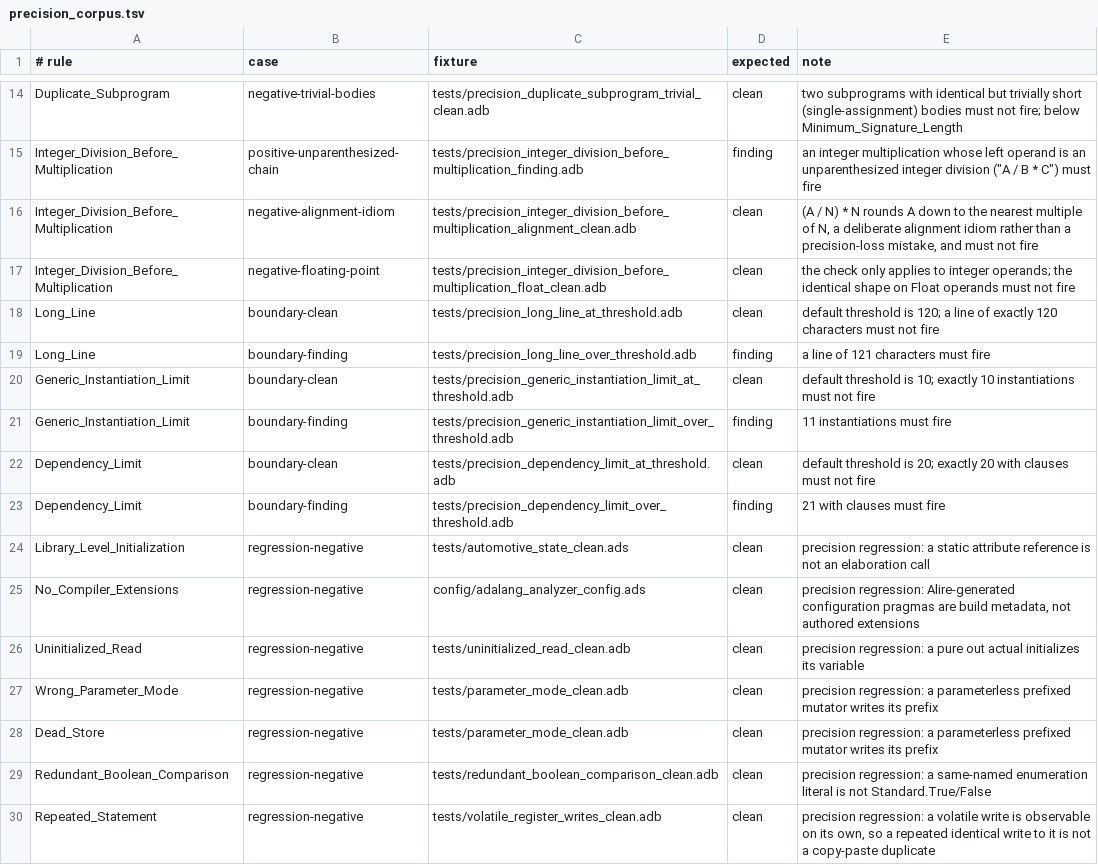
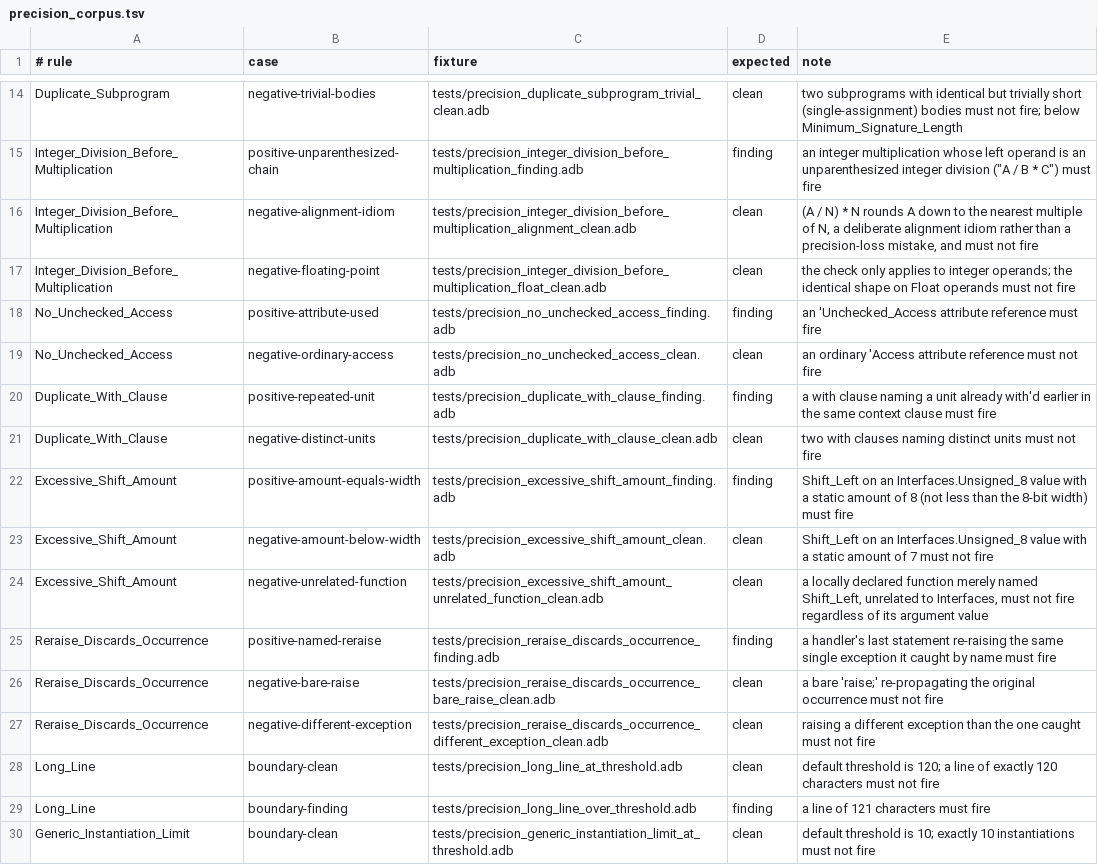
Before and after one commit to mmartign/AdaLang_Analyzer, a TSV file: quality/precision_corpus.tsv, drawn as a sheet; only a part is shown, gaps mark what is left out; the shorter side is filled out with more unchanged rows; the diff names each change by its address in the sheet, - before the commit and + after, or states it on an @@ line.

```diff
--- a/quality/precision_corpus.tsv
+++ b/quality/precision_corpus.tsv
+row 18: No_Unchecked_Access | positive-attribute-used | tests/precision_no_unchecked_access_finding.adb | finding | an 'Unchecked_Access attribute reference must fire
+row 19: No_Unchecked_Access | negative-ordinary-access | tests/precision_no_unchecked_access_clean.adb | clean | an ordinary 'Access attribute reference must not fire
+row 20: Duplicate_With_Clause | positive-repeated-unit | tests/precision_duplicate_with_clause_finding.adb | finding | a with clause naming a unit already with'd earlier in the same context clause must fire
+row 21: Duplicate_With_Clause | negative-distinct-units | tests/precision_duplicate_with_clause_clean.adb | clean | two with clauses naming distinct units must not fire
+row 22: Excessive_Shift_Amount | positive-amount-equals-width | tests/precision_excessive_shift_amount_finding.adb | finding | Shift_Left on an Interfaces.Unsigned_8 value with a static amount of 8 (not less than the 8-bit width) must fire
+row 23: Excessive_Shift_Amount | negative-amount-below-width | tests/precision_excessive_shift_amount_clean.adb | clean | Shift_Left on an Interfaces.Unsigned_8 value with a static amount of 7 must not fire
+row 24: Excessive_Shift_Amount | negative-unrelated-function | tests/precision_excessive_shift_amount_unrelated_function_clean.adb | clean | a locally declared function merely named Shift_Left, unrelated to Interfaces, must not fire regardless of its argument value
+row 25: Reraise_Discards_Occurrence | positive-named-reraise | tests/precision_reraise_discards_occurrence_finding.adb | finding | a handler's last statement re-raising the same single exception it caught by name must fire
+row 26: Reraise_Discards_Occurrence | negative-bare-raise | tests/precision_reraise_discards_occurrence_bare_raise_clean.adb | clean | a bare 'raise;' re-propagating the original occurrence must not fire
+row 27: Reraise_Discards_Occurrence | negative-different-exception | tests/precision_reraise_discards_occurrence_different_exception_clean.adb | clean | raising a different exception than the one caught must not fire
```
Also changed, not shown: quality/release_metrics.csv, 16 other files.
